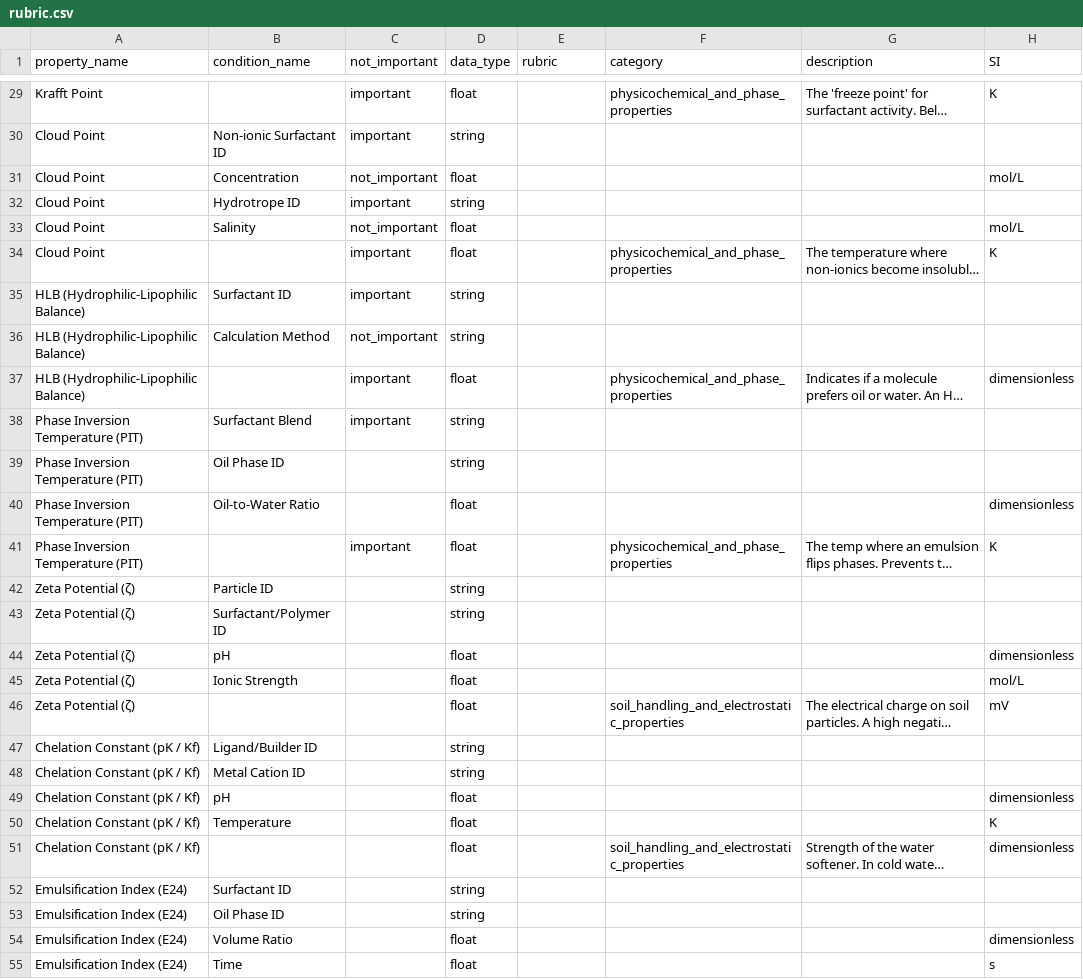
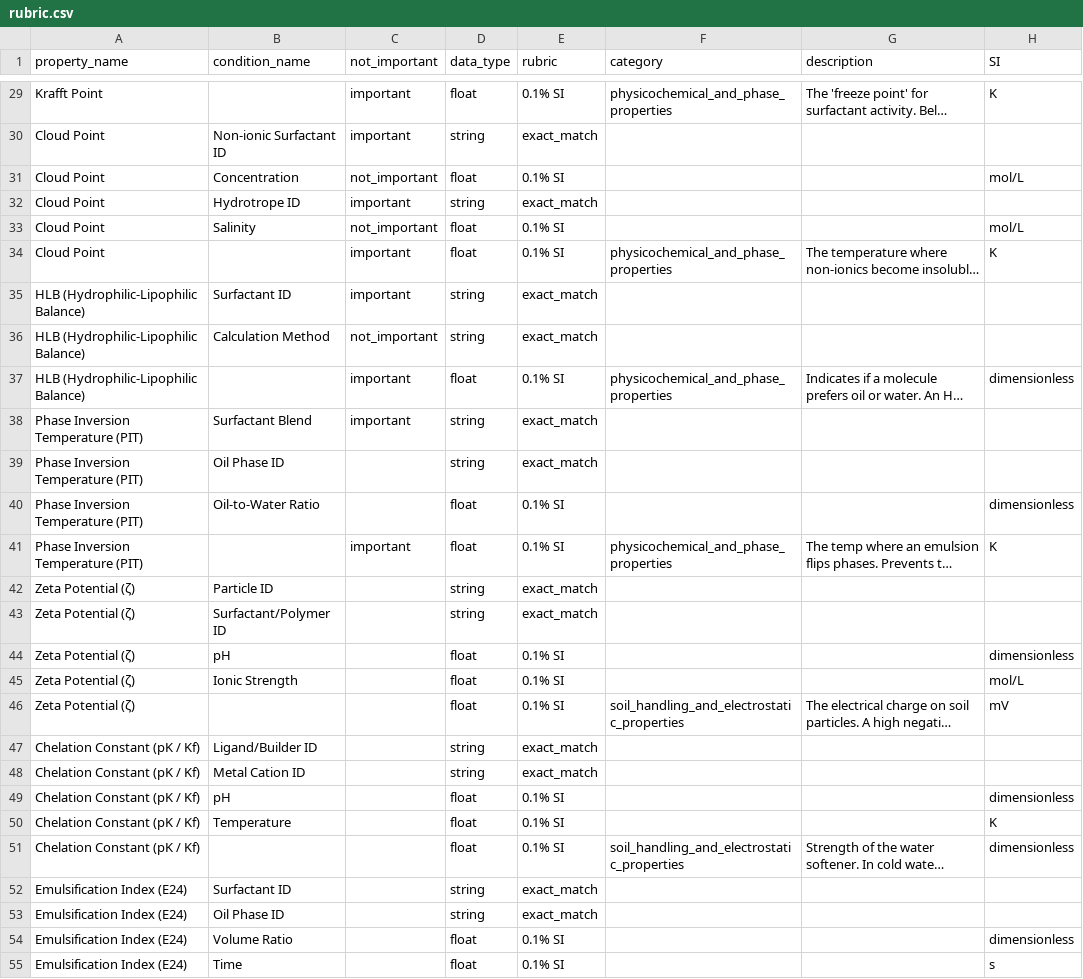
Before and after one commit to albertgong1/sci-llm, a CSV file: examples/biosurfactants-extraction/scoring/rubric.csv, drawn as a sheet; only a part is shown, gaps mark what is left out; long unchanged cells end in …; the diff covers the shown part only; the diff names each change by its address in the sheet, - before the commit and + after, or states it on an @@ line.

```diff
--- a/examples/biosurfactants-extraction/scoring/rubric.csv
+++ b/examples/biosurfactants-extraction/scoring/rubric.csv
-E29 (rubric): (empty)
+E29 (rubric): 0.1% SI
-E30 (rubric): (empty)
+E30 (rubric): exact_match
-E31 (rubric): (empty)
+E31 (rubric): 0.1% SI
-E32 (rubric): (empty)
+E32 (rubric): exact_match
-E33:E34 (rubric): (empty)
+E33:E34 (rubric): 0.1% SI
-E35:E36 (rubric): (empty)
+E35:E36 (rubric): exact_match
-E37 (rubric): (empty)
+E37 (rubric): 0.1% SI
-E38:E39 (rubric): (empty)
+E38:E39 (rubric): exact_match
-E40:E41 (rubric): (empty)
+E40:E41 (rubric): 0.1% SI
-E42:E43 (rubric): (empty)
+E42:E43 (rubric): exact_match
-E44:E46 (rubric): (empty)
+E44:E46 (rubric): 0.1% SI
-E47:E48 (rubric): (empty)
+E47:E48 (rubric): exact_match
-E49:E51 (rubric): (empty)
+E49:E51 (rubric): 0.1% SI
-E52:E53 (rubric): (empty)
+E52:E53 (rubric): exact_match
-E54:E55 (rubric): (empty)
+E54:E55 (rubric): 0.1% SI
```
Also changed, not shown: 68 edited cells elsewhere in this file, 2 other files.
